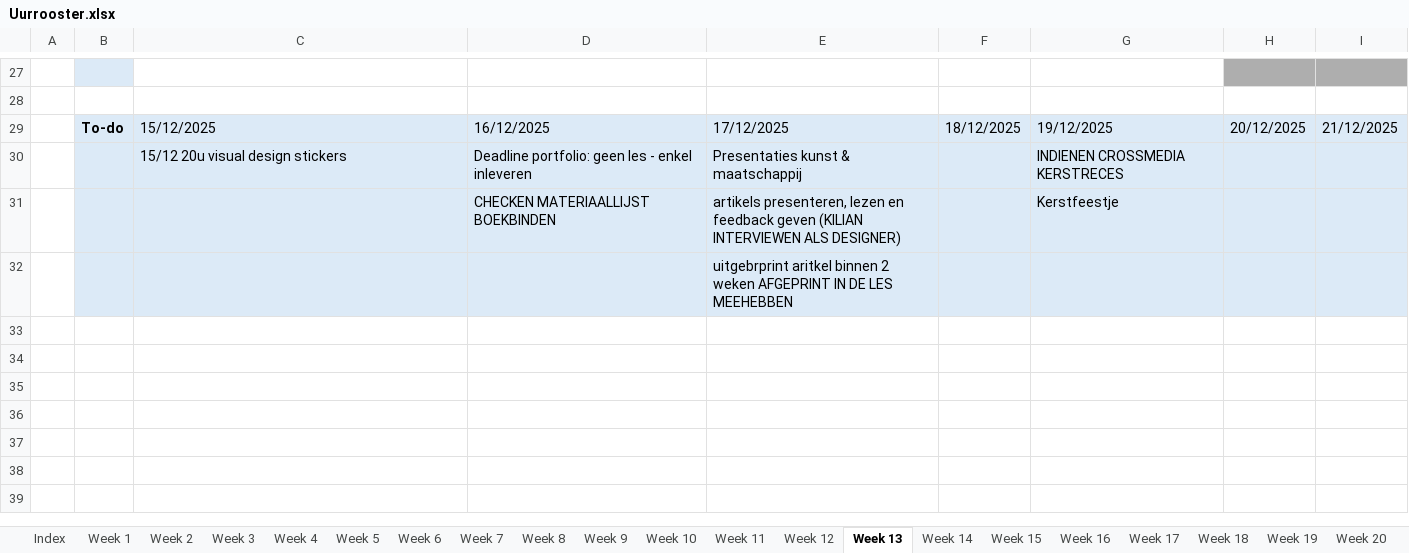
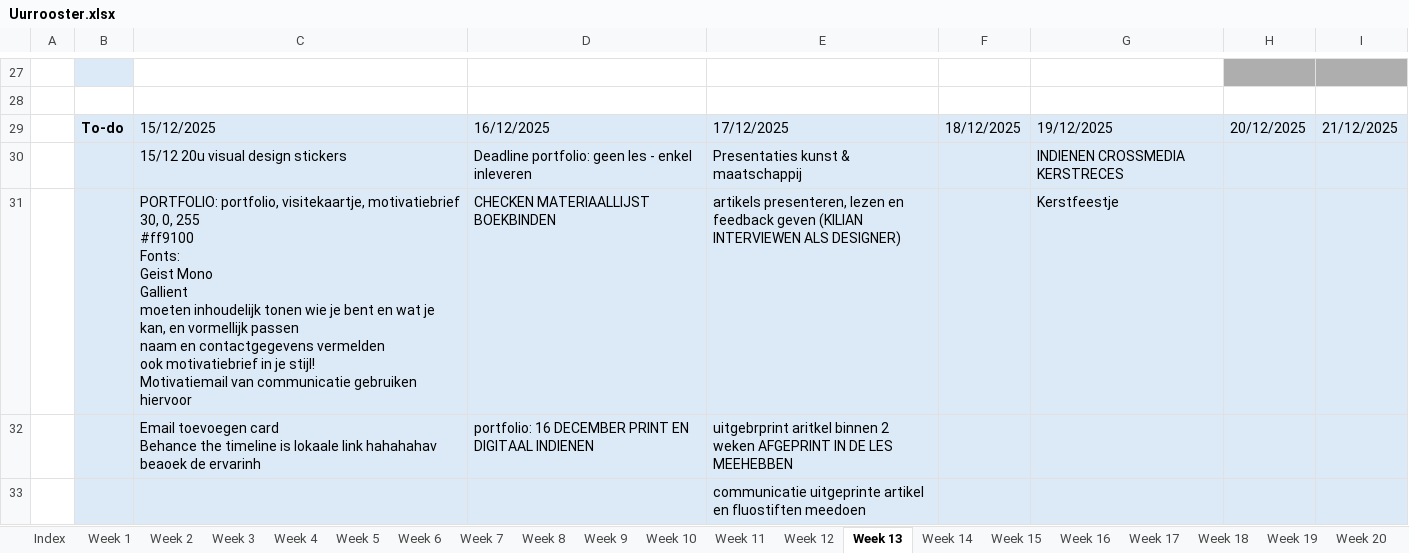
Before and after one commit to ninjahisser/LUCA-3, an Excel workbook: Uurrooster.xlsx, sheet Week 13, drawn as a sheet; only a part is shown, gaps mark what is left out; values as stored, in another font and other column widths than the file's, no borders; conditional formats not drawn; addresses are those after the commit; ↵ is a line break in a cell; the diff names each change by its address in the sheet, - before the commit and + after, or states it on an @@ line.

Commit message:
Update Uurrooster.xlsx

```diff
--- a/Uurrooster.xlsx (sheet Week 13)
+++ b/Uurrooster.xlsx (sheet Week 13)
-C31: (empty)
+C31: PORTFOLIO: portfolio, visitekaartje, motivatiebrief ↵ 30, 0, 255 ↵ #ff9100 ↵ Fonts: ↵ Geist Mono ↵ Gallient ↵ moeten inhoudelijk tonen wie je bent en wat je kan, en vormellijk passen ↵ naam en contactgegevens vermelden ↵ ook motivatiebrief in je stijl! ↵ Motivatiemail van communicatie gebruiken hiervoor
+row 32:  |  | Email toevoegen card ↵ Behance the timeline is lokaale link hahahahav beaoek de ervarinh | portfolio: 16 DECEMBER PRINT EN DIGITAAL INDIENEN | uitgebrprint aritkel binnen 2 weken AFGEPRINT IN DE LES MEEHEBBEN
-E33: uitgebrprint aritkel binnen 2 weken AFGEPRINT IN DE LES MEEHEBBEN
+E33: communicatie uitgeprinte artikel en fluostiften meedoen
```
